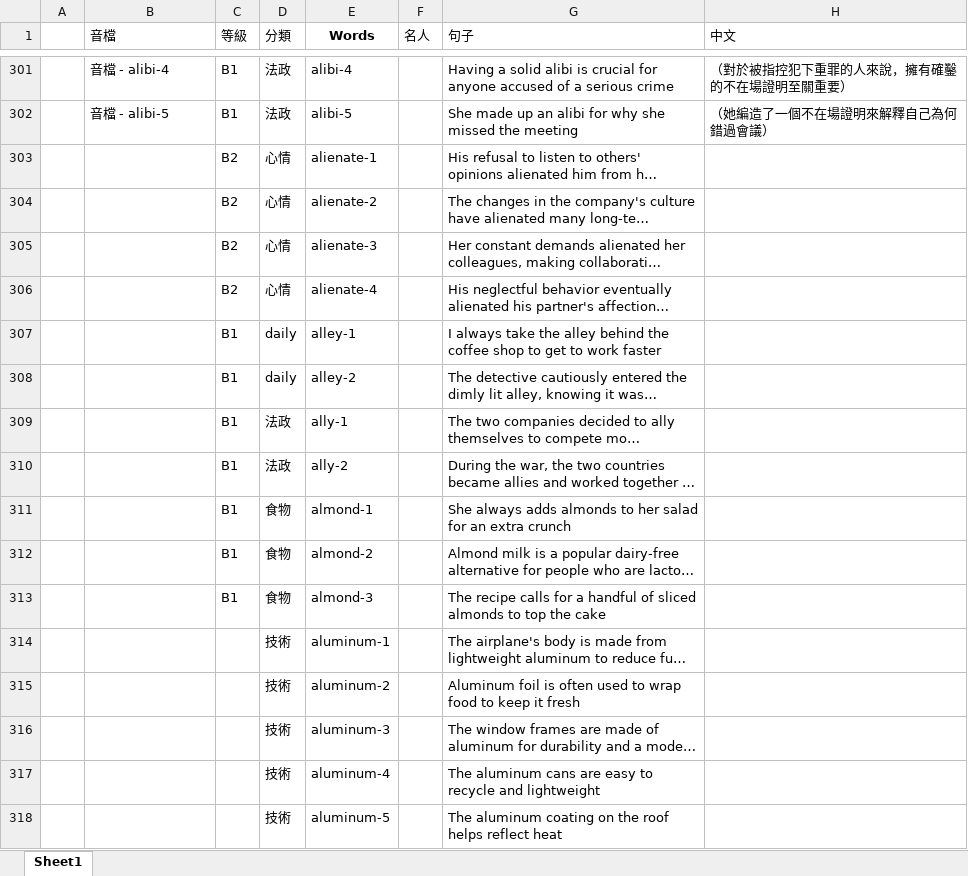
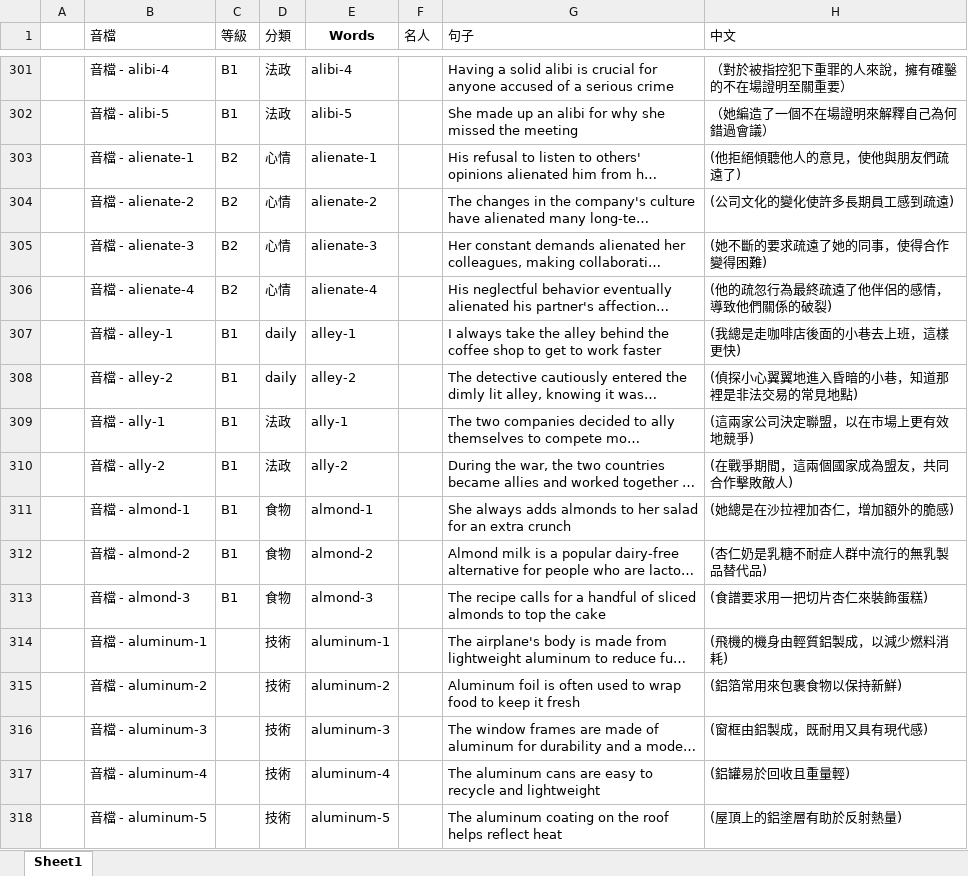
Before and after one commit to BoydYang-Designer/English-vocabulary, an Excel workbook: Sentence file/sentence.xlsx, sheet Sheet1, drawn as a sheet; only a part is shown, gaps mark what is left out; long unchanged cells end in …; values as stored, in another font and other column widths than the file's, no borders; the diff covers the shown part only; the diff names each change by its address in the sheet, - before the commit and + after, or states it on an @@ line.

Commit message:
update sentence

```diff
--- a/Sentence file/sentence.xlsx (sheet Sheet1)
+++ b/Sentence file/sentence.xlsx (sheet Sheet1)
-B303 (音檔): (empty)
+B303 (音檔): 音檔 - alienate-1
-H303 (中文): (empty)
+H303 (中文): (他拒絕傾聽他人的意見，使他與朋友們疏遠了)
-B304 (音檔): (empty)
+B304 (音檔): 音檔 - alienate-2
-H304 (中文): (empty)
+H304 (中文): (公司文化的變化使許多長期員工感到疏遠)
-B305 (音檔): (empty)
+B305 (音檔): 音檔 - alienate-3
-H305 (中文): (empty)
+H305 (中文): (她不斷的要求疏遠了她的同事，使得合作變得困難)
-B306 (音檔): (empty)
+B306 (音檔): 音檔 - alienate-4
-H306 (中文): (empty)
+H306 (中文): (他的疏忽行為最終疏遠了他伴侶的感情，導致他們關係的破裂)
-B307 (音檔): (empty)
+B307 (音檔): 音檔 - alley-1
-H307 (中文): (empty)
+H307 (中文): (我總是走咖啡店後面的小巷去上班，這樣更快)
-B308 (音檔): (empty)
+B308 (音檔): 音檔 - alley-2
-H308 (中文): (empty)
+H308 (中文): (偵探小心翼翼地進入昏暗的小巷，知道那裡是非法交易的常見地點)
-B309 (音檔): (empty)
+B309 (音檔): 音檔 - ally-1
-H309 (中文): (empty)
+H309 (中文): (這兩家公司決定聯盟，以在市場上更有效地競爭)
-B310 (音檔): (empty)
+B310 (音檔): 音檔 - ally-2
-H310 (中文): (empty)
+H310 (中文): (在戰爭期間，這兩個國家成為盟友，共同合作擊敗敵人)
-B311 (音檔): (empty)
+B311 (音檔): 音檔 - almond-1
-H311 (中文): (empty)
+H311 (中文): (她總是在沙拉裡加杏仁，增加額外的脆感)
-B312 (音檔): (empty)
+B312 (音檔): 音檔 - almond-2
-H312 (中文): (empty)
+H312 (中文): (杏仁奶是乳糖不耐症人群中流行的無乳製品替代品)
-B313 (音檔): (empty)
+B313 (音檔): 音檔 - almond-3
-H313 (中文): (empty)
+H313 (中文): (食譜要求用一把切片杏仁來裝飾蛋糕)
-B314 (音檔): (empty)
+B314 (音檔): 音檔 - aluminum-1
-H314 (中文): (empty)
+H314 (中文): (飛機的機身由輕質鋁製成，以減少燃料消耗)
-B315 (音檔): (empty)
+B315 (音檔): 音檔 - aluminum-2
-H315 (中文): (empty)
+H315 (中文): (鋁箔常用來包裹食物以保持新鮮)
-B316 (音檔): (empty)
+B316 (音檔): 音檔 - aluminum-3
-H316 (中文): (empty)
+H316 (中文): (窗框由鋁製成，既耐用又具有現代感)
-B317 (音檔): (empty)
+B317 (音檔): 音檔 - aluminum-4
-H317 (中文): (empty)
+H317 (中文): (鋁罐易於回收且重量輕)
-B318 (音檔): (empty)
+B318 (音檔): 音檔 - aluminum-5
-H318 (中文): (empty)
+H318 (中文): (屋頂上的鋁塗層有助於反射熱量)
```
Also changed, not shown: 19 edited cells elsewhere in this sheet, 26 other files.
